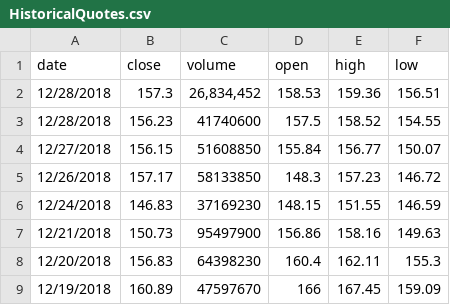
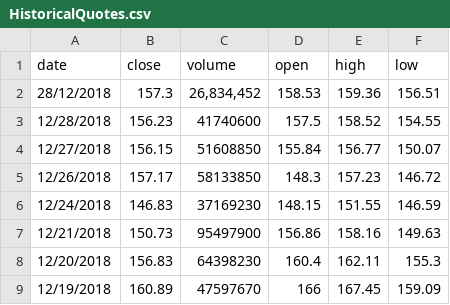
Before and after one commit to satyamaddepalli/Stock-Prediction, a CSV file: HistoricalQuotes.csv, drawn as a sheet; only a part is shown.

Commit message:
Update HistoricalQuotes.csv

```diff
--- a/HistoricalQuotes.csv
+++ b/HistoricalQuotes.csv
@@ -1,3 +1,3 @@
 date,close,volume,open,high,low
-12/28/2018,157.3,"26,834,452",158.53,159.36,156.51
+28/12/2018,157.3,"26,834,452",158.53,159.36,156.51
 12/28/2018,156.23,41740600,157.5,158.52,154.55
```
